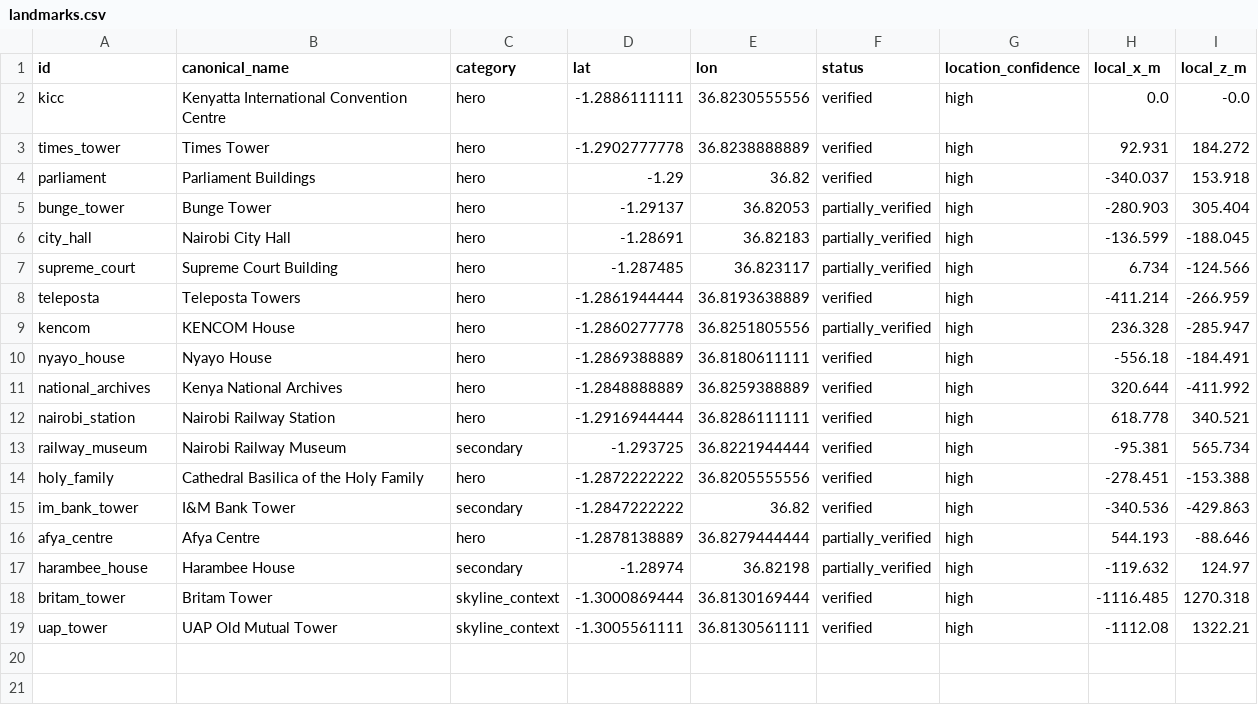
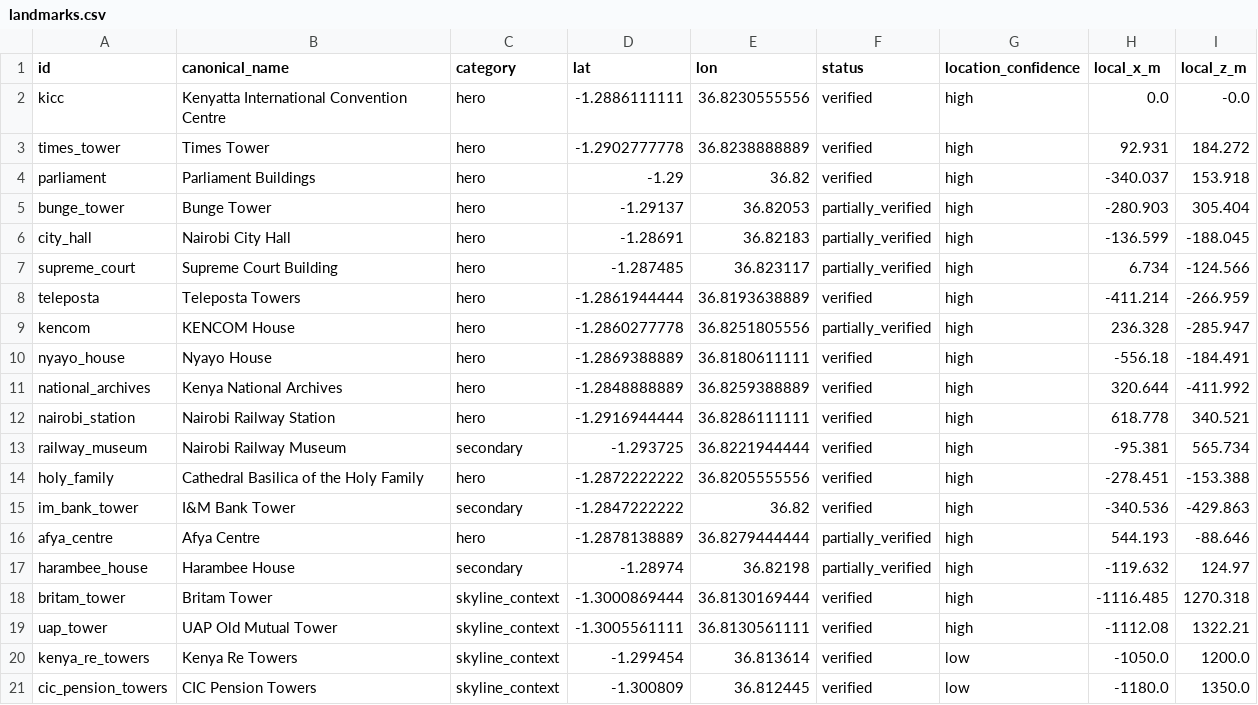
Before and after one commit to dansamuka/Nairobi_digital-twin, a CSV file: data/landmarks.csv, drawn as a sheet.

```diff
--- a/data/landmarks.csv
+++ b/data/landmarks.csv
@@ -19 +19,3 @@ britam_tower,Britam Tower,skyline_context,-1.3000869444,36.8130169444,verified,h
 uap_tower,UAP Old Mutual Tower,skyline_context,-1.3005561111,36.8130561111,verified,high,-1112.08,1322.21
+kenya_re_towers,Kenya Re Towers,skyline_context,-1.299454,36.813614,verified,low,-1050.0,1200.0
+cic_pension_towers,CIC Pension Towers,skyline_context,-1.300809,36.812445,verified,low,-1180.0,1350.0
```
Also changed, not shown: 3 other files.
